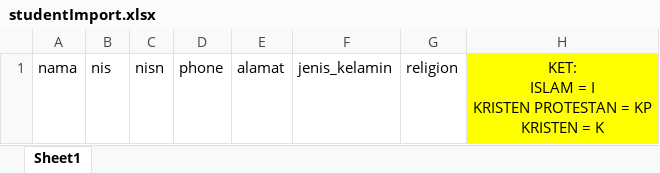
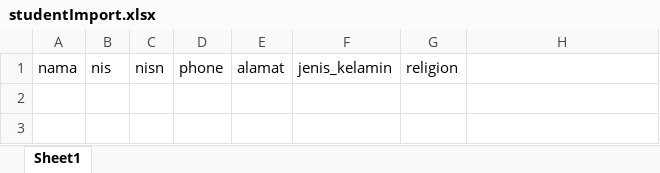
Before and after one commit to ridhomckinnon/kkn_spp, an Excel workbook: public/import/studentImport.xlsx, sheet Sheet1, drawn as a sheet; values as stored, in another font and other column widths than the file's, no borders; ↵ is a line break in a cell; the diff names each change by its address in the sheet, - before the commit and + after, or states it on an @@ line.

```diff
--- a/public/import/studentImport.xlsx (sheet Sheet1)
+++ b/public/import/studentImport.xlsx (sheet Sheet1)
-H1: KET: ↵ ISLAM = I ↵ KRISTEN PROTESTAN = KP ↵ KRISTEN = K
+H1: (empty)
-H1 fill: #FFFF00
+H1 fill: none
```
Also changed, not shown: 22 other files.
